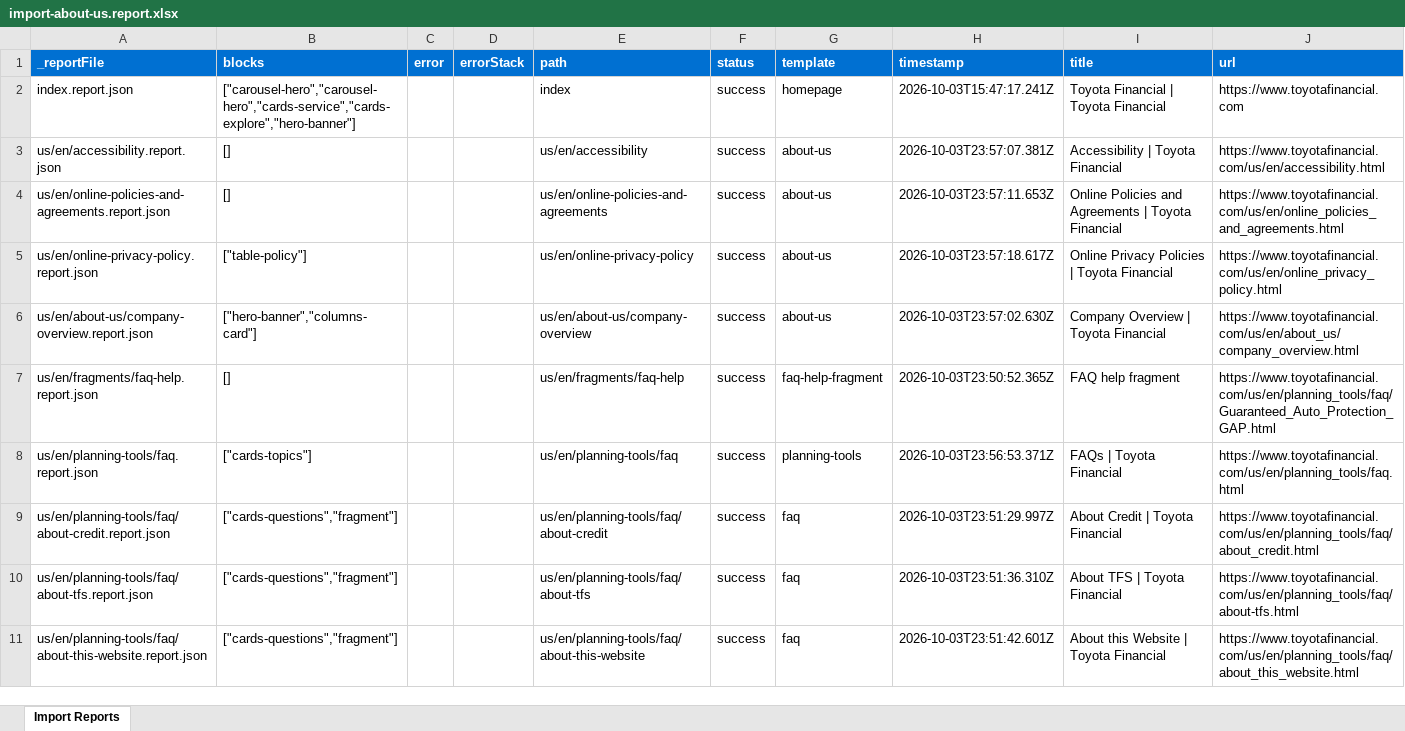
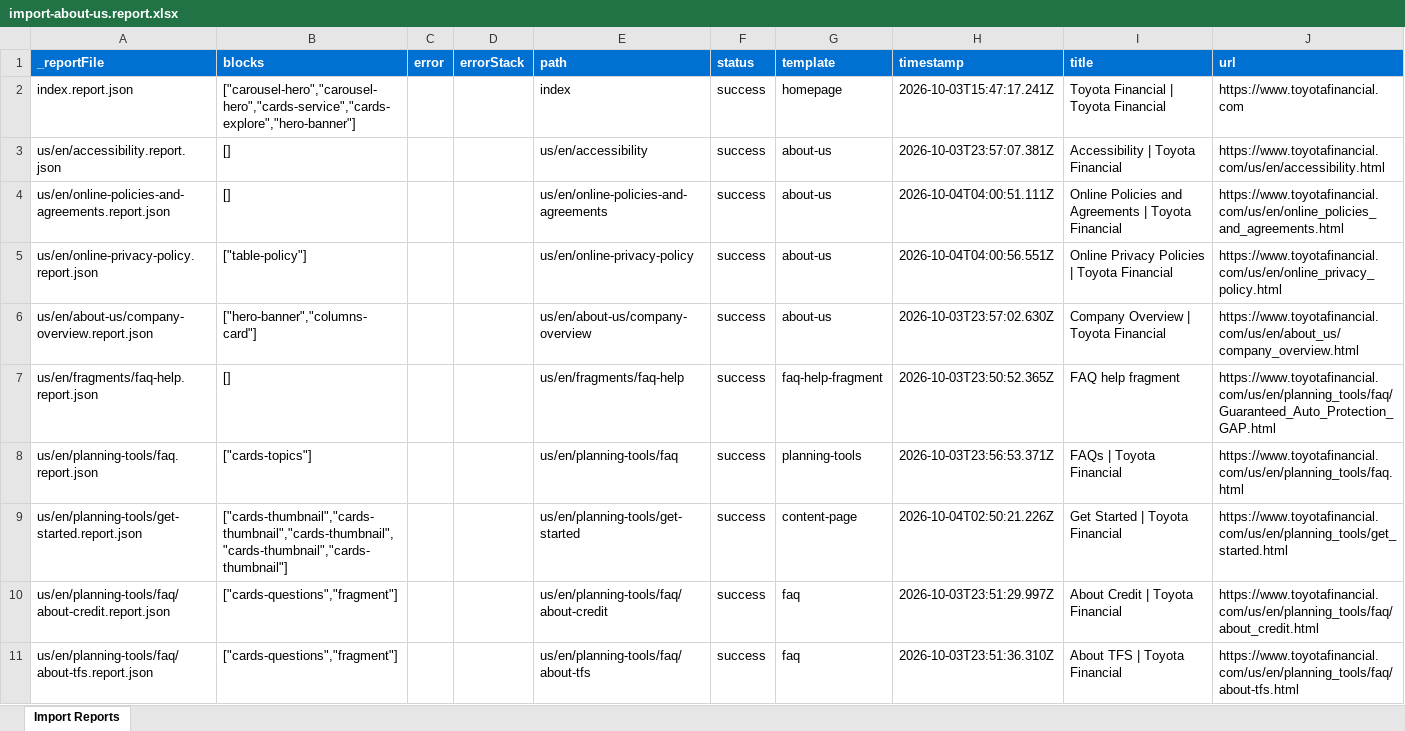
Before and after one commit to ynaka-adobe/toyotafinancial, an Excel workbook: tools/importer/reports/import-about-us.report.xlsx, sheet Import Reports, drawn as a sheet; only a part is shown; the shorter side is filled out with more unchanged rows; values as stored, in another font and other column widths than the file's, no borders; the diff names each change by its address in the sheet, - before the commit and + after, or states it on an @@ line.

```diff
--- a/tools/importer/reports/import-about-us.report.xlsx (sheet Import Reports)
+++ b/tools/importer/reports/import-about-us.report.xlsx (sheet Import Reports)
-H4 (timestamp): 2026-10-03T23:57:11.653Z
+H4 (timestamp): 2026-10-04T04:00:51.111Z
-H5 (timestamp): 2026-10-03T23:57:18.617Z
+H5 (timestamp): 2026-10-04T04:00:56.551Z
+row 9: us/en/planning-tools/get-started.report.json | ["cards-thumbnail","cards-thumbnail","cards-thumbnail","cards-thumbnail","cards-thumbnail"] |  |  | us/en/planning-tools/get-started | success | content-page | 2026-10-04T02:50:21.226Z | Get Started | Toyota Financial | https://www.toyotafinancial.com/us/en/planning_tools/get_started.html
```
Also changed, not shown: 4 other files.
